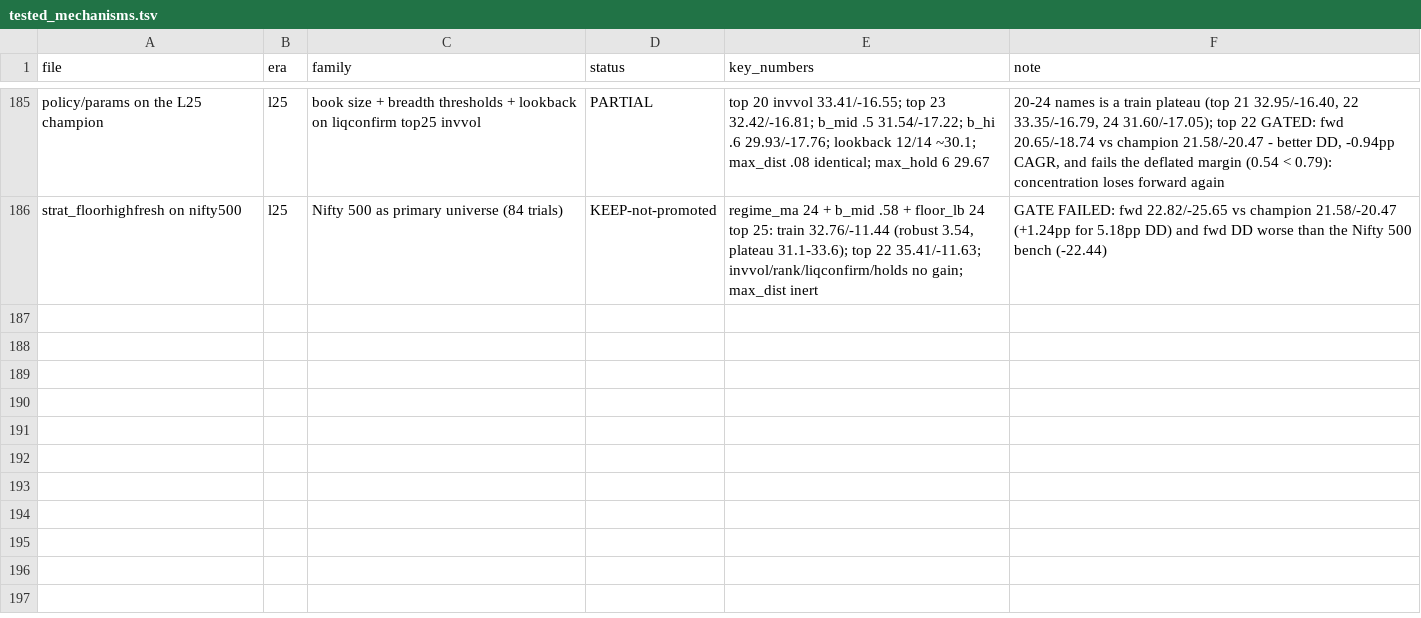
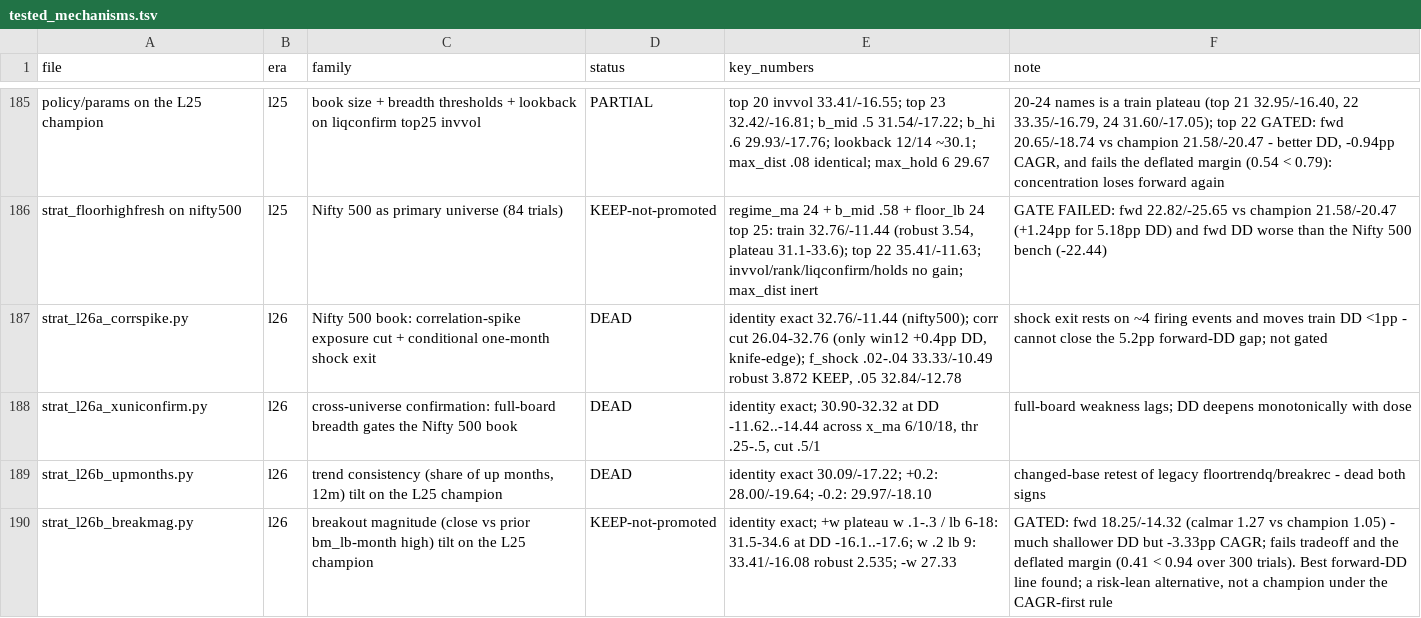
Before and after one commit to rajvermacas/market-research-1, a TSV file: research/tested_mechanisms.tsv, drawn as a sheet; only a part is shown, gaps mark what is left out.

```diff
--- a/research/tested_mechanisms.tsv
+++ b/research/tested_mechanisms.tsv
@@ -186 +186,5 @@ policy/params on the L25 champion	l25	book size + breadth thresholds + lookback
 strat_floorhighfresh on nifty500	l25	Nifty 500 as primary universe (84 trials)	KEEP-not-promoted	regime_ma 24 + b_mid .58 + floor_lb 24 top 25: train 32.76/-11.44 (robust 3.54, plateau 31.1-33.6); top 22 35.41/-11.63; invvol/rank/liqconfirm/holds no gain; max_dist inert	GATE FAILED: fwd 22.82/-25.65 vs champion 21.58/-20.47 (+1.24pp for 5.18pp DD) and fwd DD worse than the Nifty 500 bench (-22.44)
+strat_l26a_corrspike.py	l26	Nifty 500 book: correlation-spike exposure cut + conditional one-month shock exit	DEAD	identity exact 32.76/-11.44 (nifty500); corr cut 26.04-32.76 (only win12 +0.4pp DD, knife-edge); f_shock .02-.04 33.33/-10.49 robust 3.872 KEEP, .05 32.84/-12.78	shock exit rests on ~4 firing events and moves train DD <1pp - cannot close the 5.2pp forward-DD gap; not gated
+strat_l26a_xuniconfirm.py	l26	cross-universe confirmation: full-board breadth gates the Nifty 500 book	DEAD	identity exact; 30.90-32.32 at DD -11.62..-14.44 across x_ma 6/10/18, thr .25-.5, cut .5/1	full-board weakness lags; DD deepens monotonically with dose
+strat_l26b_upmonths.py	l26	trend consistency (share of up months, 12m) tilt on the L25 champion	DEAD	identity exact 30.09/-17.22; +0.2: 28.00/-19.64; -0.2: 29.97/-18.10	changed-base retest of legacy floortrendq/breakrec - dead both signs
+strat_l26b_breakmag.py	l26	breakout magnitude (close vs prior bm_lb-month high) tilt on the L25 champion	KEEP-not-promoted	identity exact; +w plateau w .1-.3 / lb 6-18: 31.5-34.6 at DD -16.1..-17.6; w .2 lb 9: 33.41/-16.08 robust 2.535; -w 27.33	GATED: fwd 18.25/-14.32 (calmar 1.27 vs champion 1.05) - much shallower DD but -3.33pp CAGR; fails tradeoff and the deflated margin (0.41 < 0.94 over 300 trials). Best forward-DD line found; a risk-lean alternative, not a champion under the CAGR-first rule
```
Also changed, not shown: 7 other files.
